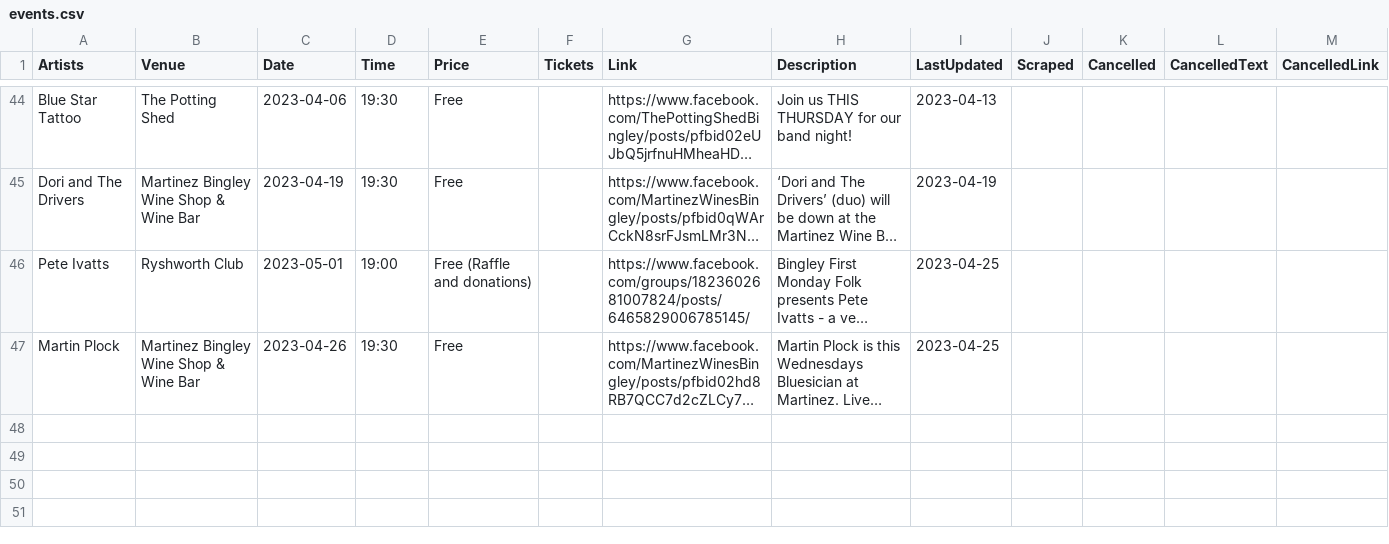
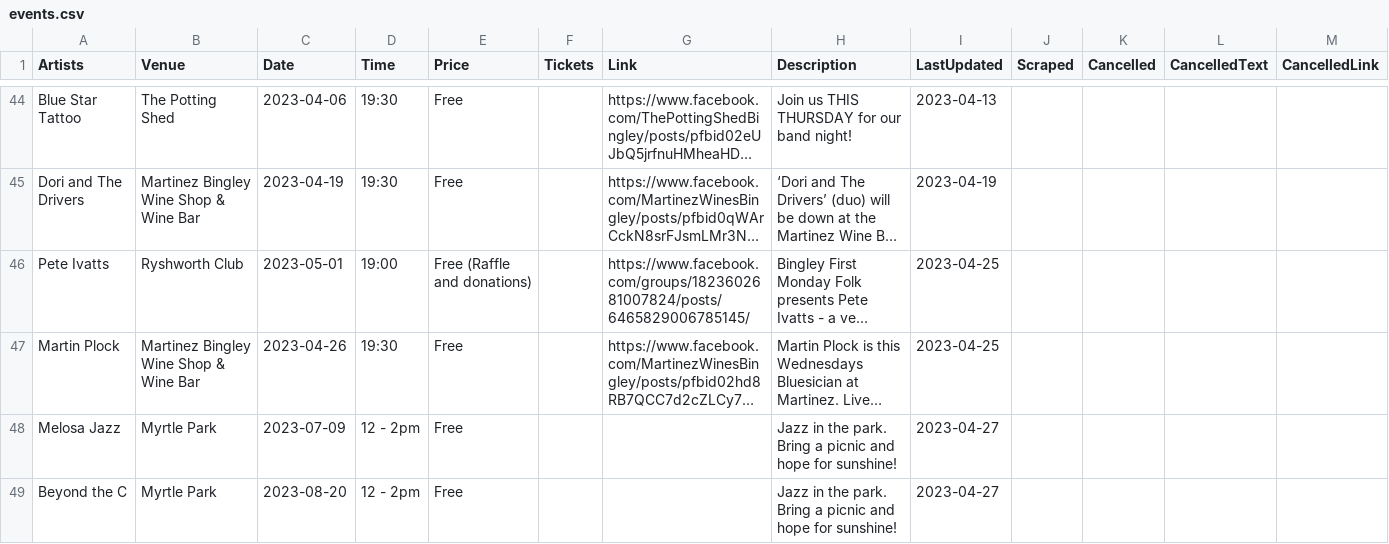
Before and after one commit to caprenter/bingley-music-town, a CSV file: _data/events.csv, drawn as a sheet; only a part is shown, gaps mark what is left out; long unchanged cells end in …; the diff names each change by its address in the sheet, - before the commit and + after, or states it on an @@ line.

Commit message:
Updates Jazz in the Park events

```diff
--- a/_data/events.csv
+++ b/_data/events.csv
+row 48: Melosa Jazz | Myrtle Park | 2023-07-09 | 12 - 2pm | Free |  |  | Jazz in the park. Bring a picnic and hope for sunshine! | 2023-04-27
+row 49: Beyond the C | Myrtle Park | 2023-08-20 | 12 - 2pm | Free |  |  | Jazz in the park. Bring a picnic and hope for sunshine! | 2023-04-27
```
Also changed, not shown: _data/artists.csv, _data/venues.csv.
